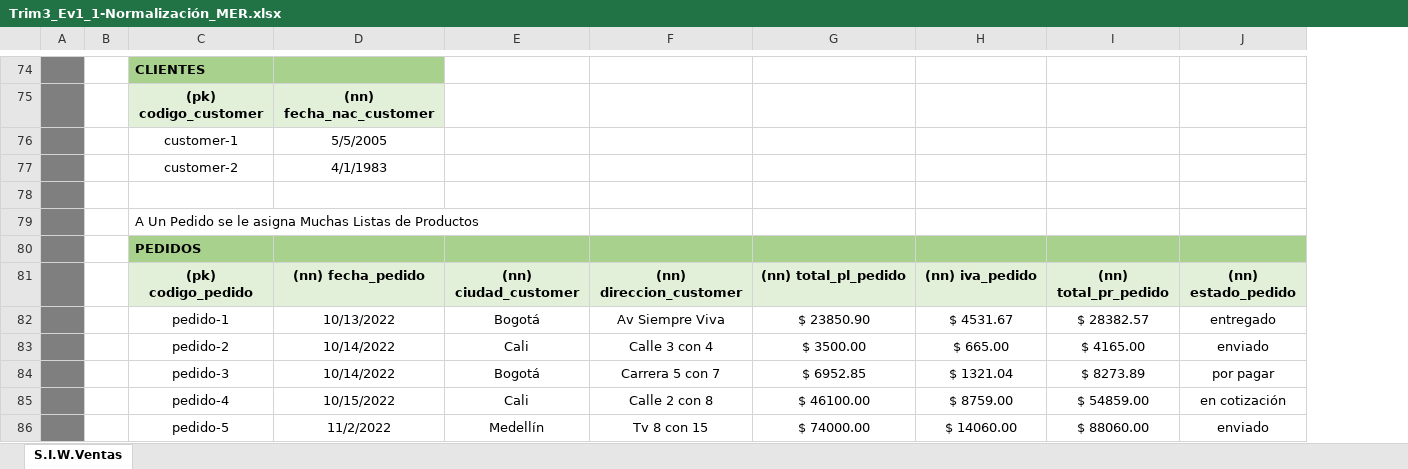
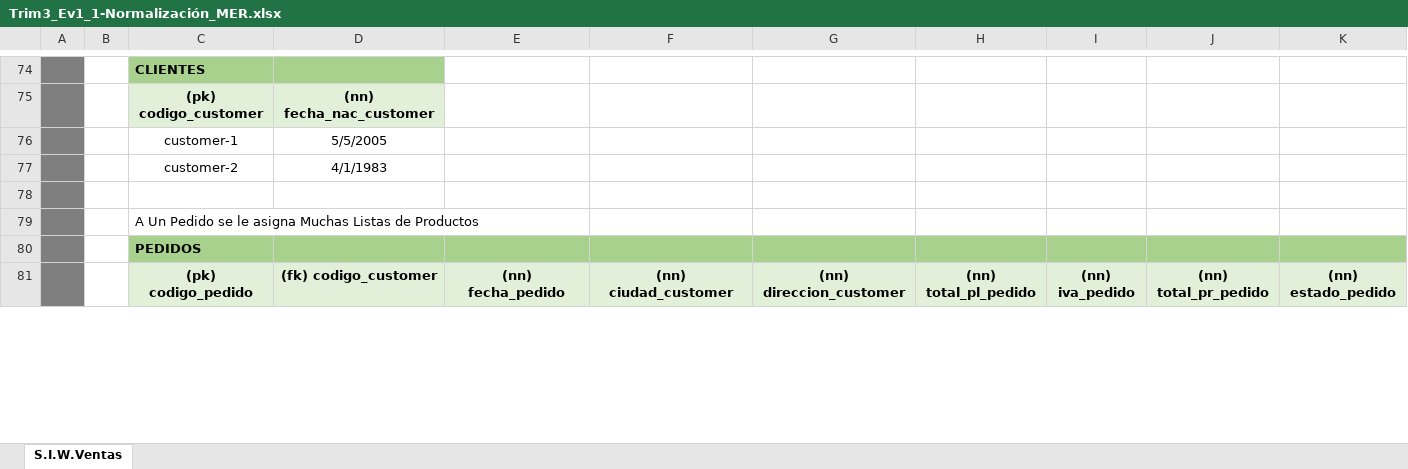
Before and after one commit to diego43372/adsi_n-2395871_g3, an Excel workbook: assets/docs/Trim3/Trim3_Ev1-ModeloRelacional/Trim3_Ev1_1-Normalización/Trim3_Ev1_1-Normalización_MER.xlsx, sheet S.I.W.Ventas, drawn as a sheet; only a part is shown, gaps mark what is left out; values as stored, in another font and other column widths than the file's, no borders; removed rows and columns are numbered as before the commit, all else as after; the diff covers the shown part only; the diff names each change by its address in the sheet, - before the commit and + after, or states it on an @@ line.

```diff
--- a/assets/docs/Trim3/Trim3_Ev1-ModeloRelacional/Trim3_Ev1_1-Normalización/Trim3_Ev1_1-Normalización_MER.xlsx (sheet S.I.W.Ventas)
+++ b/assets/docs/Trim3/Trim3_Ev1-ModeloRelacional/Trim3_Ev1_1-Normalización/Trim3_Ev1_1-Normalización_MER.xlsx (sheet S.I.W.Ventas)
+column I, row 81: (nn) iva_pedido
-D81: (nn) fecha_pedido
+D81: (fk) codigo_customer
-E81: (nn) ciudad_customer
+E81: (nn) fecha_pedido
-F81: (nn) direccion_customer
+F81: (nn) ciudad_customer
-G81: (nn) total_pl_pedido
+G81: (nn) direccion_customer
-H81: (nn) iva_pedido
+H81: (nn) total_pl_pedido
-row 82:  |  | pedido-1 | 10/13/2022 | Bogotá | Av Siempre Viva | $ 23850.90 | $ 4531.67 | $ 28382.57 | entregado
-row 83:  |  | pedido-2 | 10/14/2022 | Cali | Calle 3 con 4 | $ 3500.00 | $ 665.00 | $ 4165.00 | enviado
-row 84:  |  | pedido-3 | 10/14/2022 | Bogotá | Carrera 5 con 7 | $ 6952.85 | $ 1321.04 | $ 8273.89 | por pagar
-row 85:  |  | pedido-4 | 10/15/2022 | Cali | Calle 2 con 8 | $ 46100.00 | $ 8759.00 | $ 54859.00 | en cotización
-row 86:  |  | pedido-5 | 11/2/2022 | Medellín | Tv 8 con 15 | $ 74000.00 | $ 14060.00 | $ 88060.00 | enviado
```
Also changed, not shown: 6 added rows, 6 removed rows, 8 moved rows and 3 edited cells elsewhere in this sheet, 10 other files.
